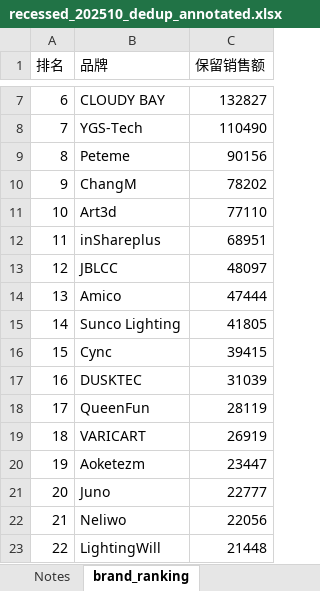
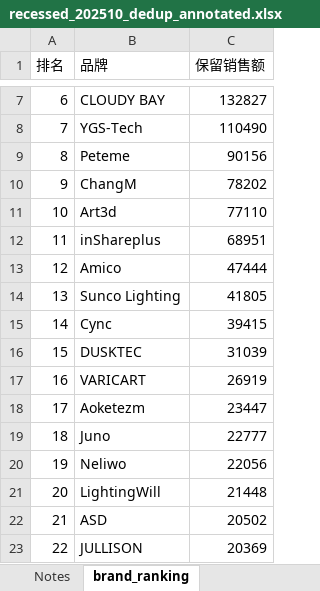
Before and after one commit to genoprdes/openclaw-file-share, an Excel workbook: recessed_dedup/recessed_202510_dedup_annotated.xlsx, sheet brand_ranking, drawn as a sheet; only a part is shown, gaps mark what is left out; the shorter side is filled out with more unchanged rows; values as stored, in another font and other column widths than the file's, no borders; removed rows and columns are numbered as before the commit, all else as after; the diff names each change by its address in the sheet, - before the commit and + after, or states it on an @@ line.

```diff
--- a/recessed_dedup/recessed_202510_dedup_annotated.xlsx (sheet brand_ranking)
+++ b/recessed_dedup/recessed_202510_dedup_annotated.xlsx (sheet brand_ranking)
-row 13: 12 | JBLCC | 48097
@@ column A (排名) renumbered from row 13 down @@
-row 18: 17 | QueenFun | 28119
```
Also changed, not shown: sheet Competitor-US-202510, recessed_dedup/recessed_202504_dedup_annotated.xlsx, recessed_dedup/recessed_202506_dedup_annotated.xlsx, 3 other files.
